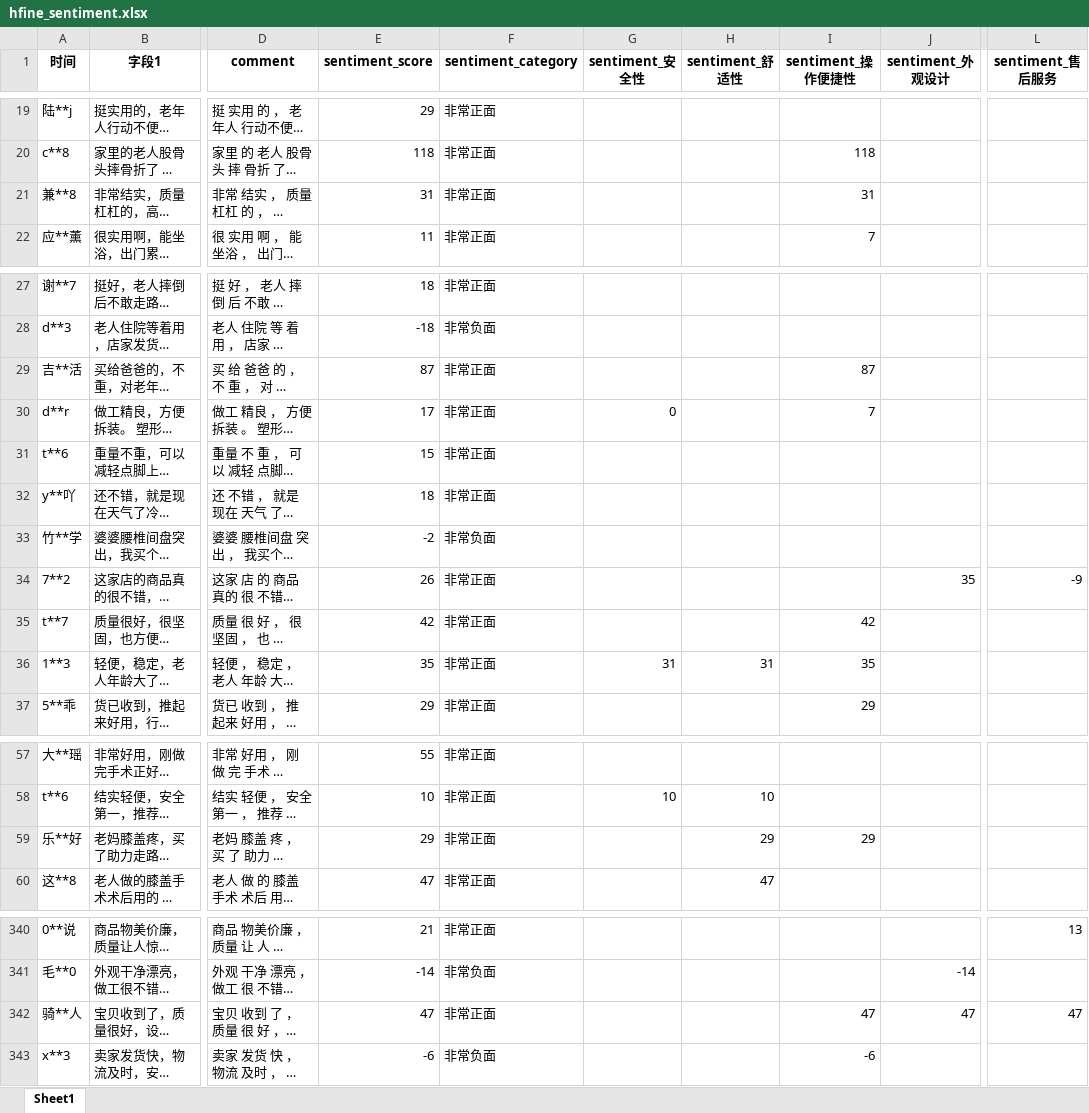
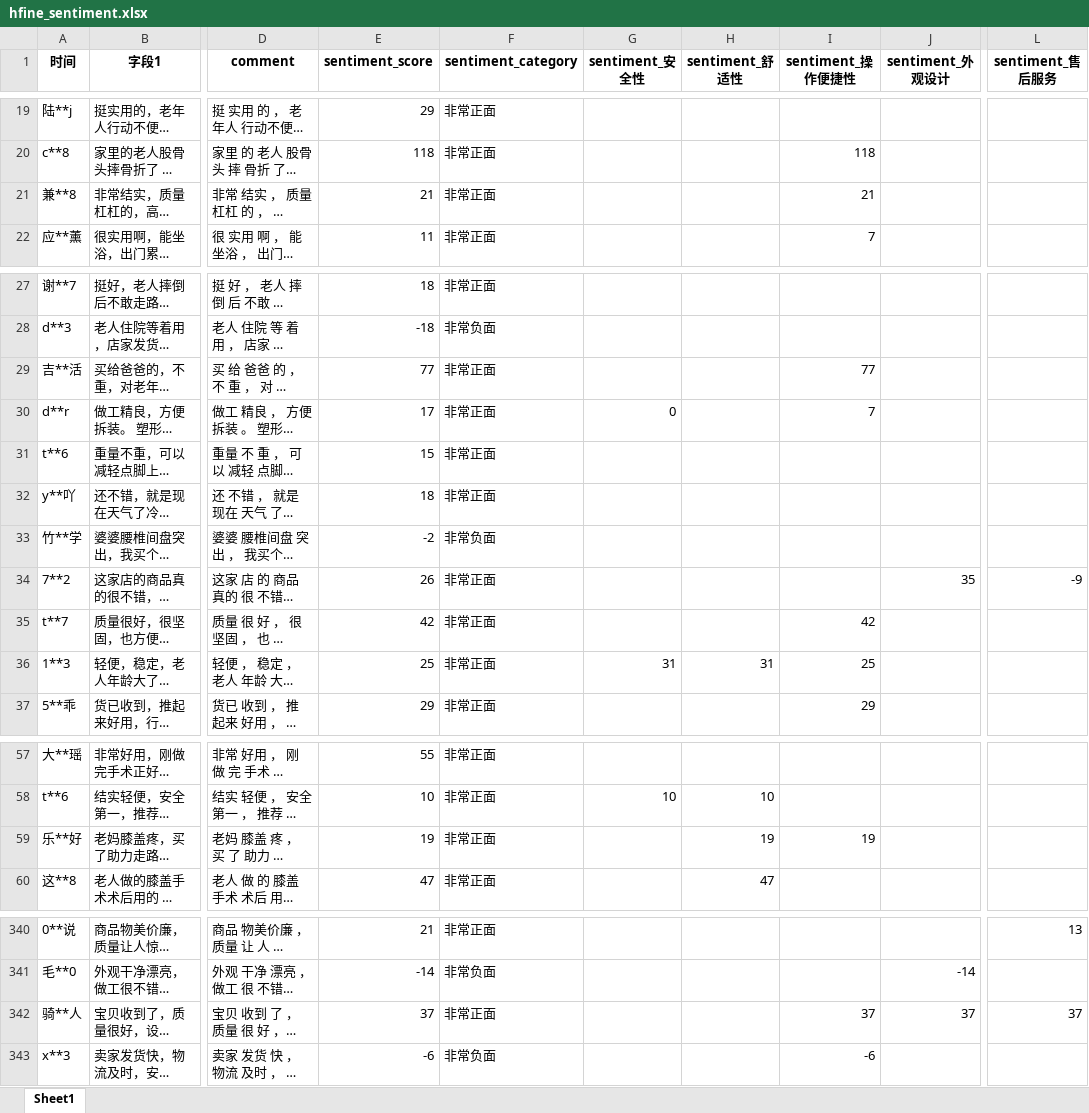
Before and after one commit to PinmogeJoshua/statisticalmodelingcompetition, an Excel workbook: data/results/advanced_analysis/mood_results/hfine_sentiment.xlsx, sheet Sheet1, drawn as a sheet; only a part is shown, gaps mark what is left out; long unchanged cells end in …; values as stored, in another font and other column widths than the file's, no borders; the diff covers the shown part only; the diff names each change by its address in the sheet, - before the commit and + after, or states it on an @@ line.

```diff
--- a/data/results/advanced_analysis/mood_results/hfine_sentiment.xlsx (sheet Sheet1)
+++ b/data/results/advanced_analysis/mood_results/hfine_sentiment.xlsx (sheet Sheet1)
-E21 (sentiment_score): 31
+E21 (sentiment_score): 21
-I21 (sentiment_操作便捷性): 31
+I21 (sentiment_操作便捷性): 21
-E29 (sentiment_score): 87
+E29 (sentiment_score): 77
-I29 (sentiment_操作便捷性): 87
+I29 (sentiment_操作便捷性): 77
-E36 (sentiment_score): 35
+E36 (sentiment_score): 25
-I36 (sentiment_操作便捷性): 35
+I36 (sentiment_操作便捷性): 25
-E59 (sentiment_score): 29
+E59 (sentiment_score): 19
-H59 (sentiment_舒适性): 29
+H59 (sentiment_舒适性): 19
-I59 (sentiment_操作便捷性): 29
+I59 (sentiment_操作便捷性): 19
-E342 (sentiment_score): 47
+E342 (sentiment_score): 37
-I342 (sentiment_操作便捷性): 47
+I342 (sentiment_操作便捷性): 37
-J342 (sentiment_外观设计): 47
+J342 (sentiment_外观设计): 37
-L342 (sentiment_售后服务): 47
+L342 (sentiment_售后服务): 37
```
Also changed, not shown: 34 edited cells elsewhere in this sheet, data/results/advanced_analysis/mood_results/可孚_sentiment.xlsx, data/results/advanced_analysis/mood_results/阿里健康大药房_sentiment.xlsx, 28 other files.
